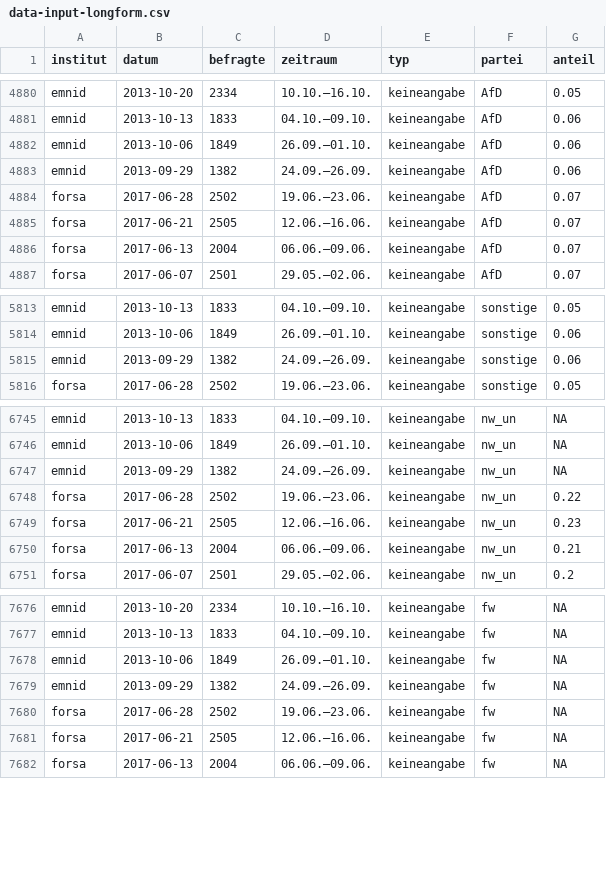
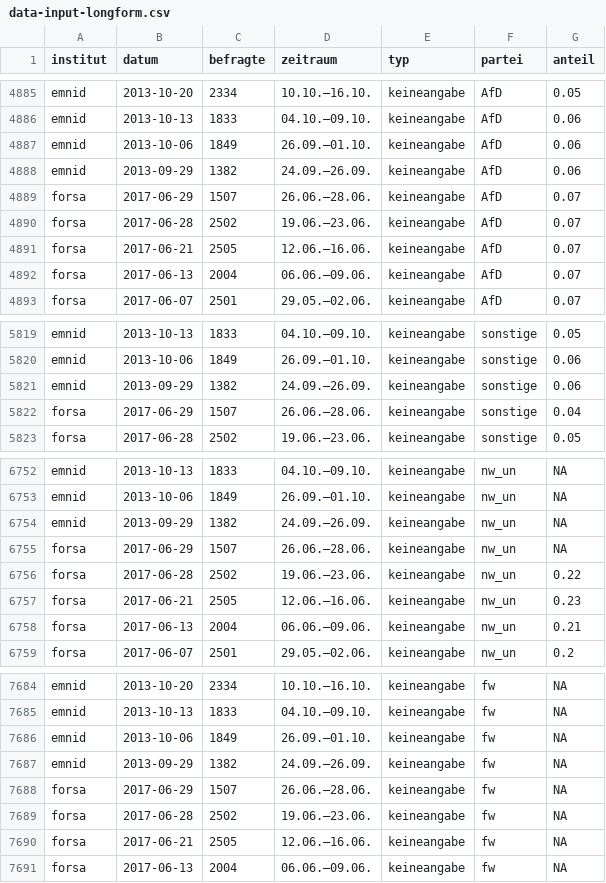
Before and after one commit to sueddeutsche/gen-better-polls, a CSV file: output/data-input-longform.csv, drawn as a sheet; only a part is shown, gaps mark what is left out; the diff covers the shown part only.

```diff
--- a/output/data-input-longform.csv
+++ b/output/data-input-longform.csv
@@ -4883,2 +4888,3 @@ emnid,2013-10-06,1849,26.09.–01.10.,keineangabe,AfD,0.06
 emnid,2013-09-29,1382,24.09.–26.09.,keineangabe,AfD,0.06
+forsa,2017-06-29,1507,26.06.–28.06.,keineangabe,AfD,0.07
 forsa,2017-06-28,2502,19.06.–23.06.,keineangabe,AfD,0.07
@@ -5815,2 +5821,3 @@ emnid,2013-10-06,1849,26.09.–01.10.,keineangabe,sonstige,0.06
 emnid,2013-09-29,1382,24.09.–26.09.,keineangabe,sonstige,0.06
+forsa,2017-06-29,1507,26.06.–28.06.,keineangabe,sonstige,0.04
 forsa,2017-06-28,2502,19.06.–23.06.,keineangabe,sonstige,0.05
@@ -6747,2 +6754,3 @@ emnid,2013-10-06,1849,26.09.–01.10.,keineangabe,nw_un,NA
 emnid,2013-09-29,1382,24.09.–26.09.,keineangabe,nw_un,NA
+forsa,2017-06-29,1507,26.06.–28.06.,keineangabe,nw_un,NA
 forsa,2017-06-28,2502,19.06.–23.06.,keineangabe,nw_un,0.22
@@ -7679,2 +7687,3 @@ emnid,2013-10-06,1849,26.09.–01.10.,keineangabe,fw,NA
 emnid,2013-09-29,1382,24.09.–26.09.,keineangabe,fw,NA
+forsa,2017-06-29,1507,26.06.–28.06.,keineangabe,fw,NA
 forsa,2017-06-28,2502,19.06.–23.06.,keineangabe,fw,NA
```
Also changed, not shown: 5 added rows elsewhere in this file, output/data-rolling-average-and-error.csv.
